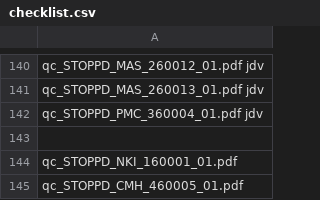
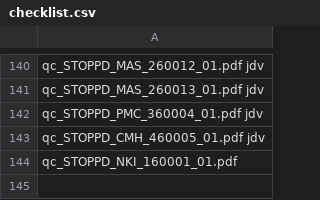
Before and after one commit to nhneufeld/STOPPD, a CSV file: metadata/checklist.csv, drawn as a sheet; only a part is shown, gaps mark what is left out.

```diff
--- a/metadata/checklist.csv
+++ b/metadata/checklist.csv
@@ -142,4 +142,3 @@ qc_STOPPD_MAS_260013_01.pdf jdv
 qc_STOPPD_PMC_360004_01.pdf jdv
-
+qc_STOPPD_CMH_460005_01.pdf jdv
 qc_STOPPD_NKI_160001_01.pdf
-qc_STOPPD_CMH_460005_01.pdf
```
Also changed, not shown: 1 other file.
